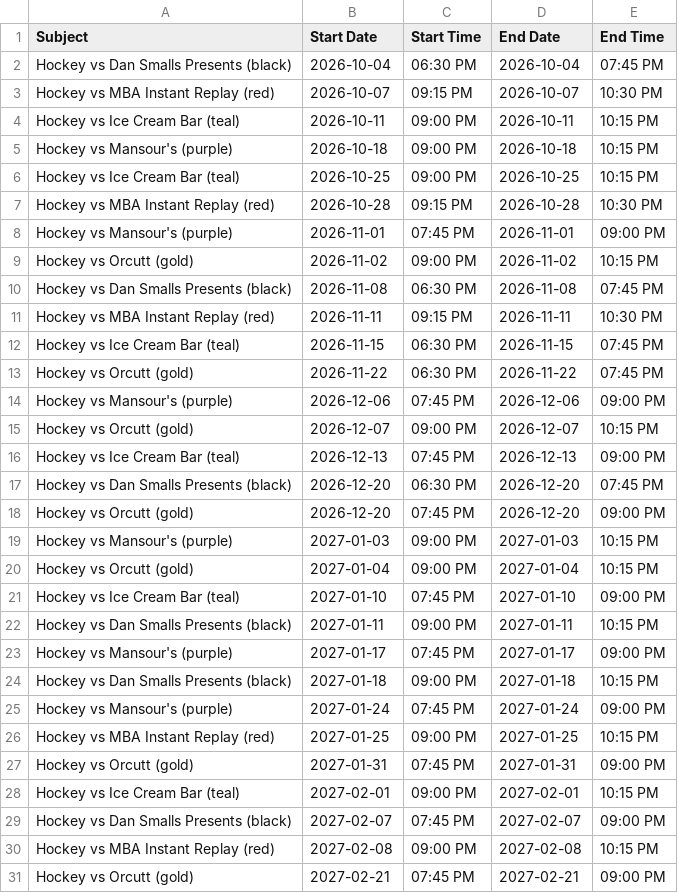
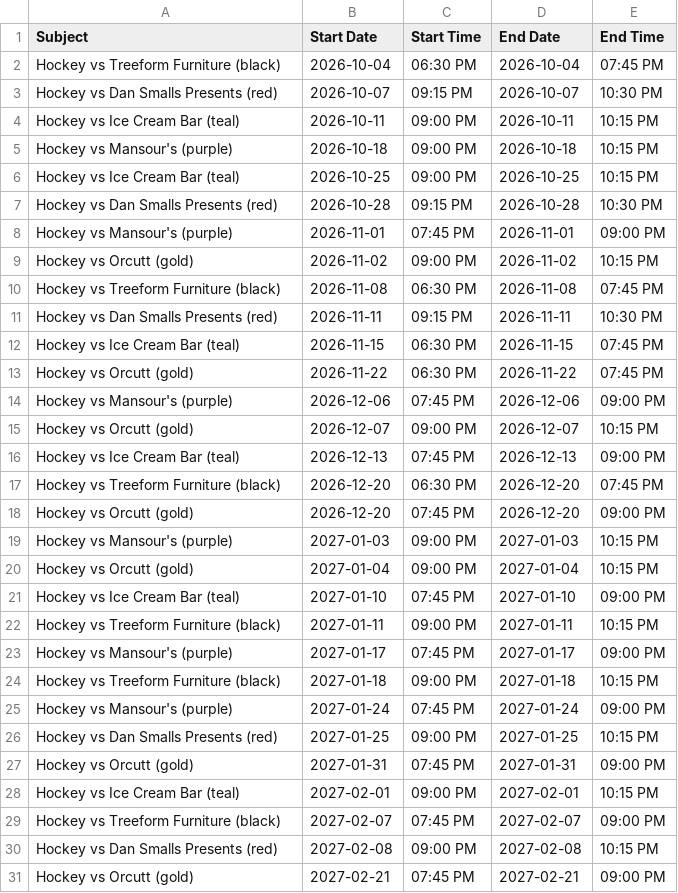
Before and after one commit to suany/scripts, a CSV file: ab-hockey/team-B.csv, drawn as a sheet.

```diff
--- a/ab-hockey/team-B.csv
+++ b/ab-hockey/team-B.csv
@@ -1,4 +1,4 @@
 Subject,Start Date,Start Time,End Date,End Time
-Hockey vs Dan Smalls Presents (black),2026-10-04,06:30 PM,2026-10-04,07:45 PM
-Hockey vs MBA Instant Replay (red),2026-10-07,09:15 PM,2026-10-07,10:30 PM
+Hockey vs Treeform Furniture (black),2026-10-04,06:30 PM,2026-10-04,07:45 PM
+Hockey vs Dan Smalls Presents (red),2026-10-07,09:15 PM,2026-10-07,10:30 PM
 Hockey vs Ice Cream Bar (teal),2026-10-11,09:00 PM,2026-10-11,10:15 PM
@@ -6,7 +6,7 @@ Hockey vs Mansour's (purple),2026-10-18,09:00 PM,2026-10-18,10:15 PM
 Hockey vs Ice Cream Bar (teal),2026-10-25,09:00 PM,2026-10-25,10:15 PM
-Hockey vs MBA Instant Replay (red),2026-10-28,09:15 PM,2026-10-28,10:30 PM
+Hockey vs Dan Smalls Presents (red),2026-10-28,09:15 PM,2026-10-28,10:30 PM
 Hockey vs Mansour's (purple),2026-11-01,07:45 PM,2026-11-01,09:00 PM
 Hockey vs Orcutt (gold),2026-11-02,09:00 PM,2026-11-02,10:15 PM
-Hockey vs Dan Smalls Presents (black),2026-11-08,06:30 PM,2026-11-08,07:45 PM
-Hockey vs MBA Instant Replay (red),2026-11-11,09:15 PM,2026-11-11,10:30 PM
+Hockey vs Treeform Furniture (black),2026-11-08,06:30 PM,2026-11-08,07:45 PM
+Hockey vs Dan Smalls Presents (red),2026-11-11,09:15 PM,2026-11-11,10:30 PM
 Hockey vs Ice Cream Bar (teal),2026-11-15,06:30 PM,2026-11-15,07:45 PM
@@ -16,3 +16,3 @@ Hockey vs Orcutt (gold),2026-12-07,09:00 PM,2026-12-07,10:15 PM
 Hockey vs Ice Cream Bar (teal),2026-12-13,07:45 PM,2026-12-13,09:00 PM
-Hockey vs Dan Smalls Presents (black),2026-12-20,06:30 PM,2026-12-20,07:45 PM
+Hockey vs Treeform Furniture (black),2026-12-20,06:30 PM,2026-12-20,07:45 PM
 Hockey vs Orcutt (gold),2026-12-20,07:45 PM,2026-12-20,09:00 PM
@@ -21,11 +21,11 @@ Hockey vs Orcutt (gold),2027-01-04,09:00 PM,2027-01-04,10:15 PM
 Hockey vs Ice Cream Bar (teal),2027-01-10,07:45 PM,2027-01-10,09:00 PM
-Hockey vs Dan Smalls Presents (black),2027-01-11,09:00 PM,2027-01-11,10:15 PM
+Hockey vs Treeform Furniture (black),2027-01-11,09:00 PM,2027-01-11,10:15 PM
 Hockey vs Mansour's (purple),2027-01-17,07:45 PM,2027-01-17,09:00 PM
-Hockey vs Dan Smalls Presents (black),2027-01-18,09:00 PM,2027-01-18,10:15 PM
+Hockey vs Treeform Furniture (black),2027-01-18,09:00 PM,2027-01-18,10:15 PM
 Hockey vs Mansour's (purple),2027-01-24,07:45 PM,2027-01-24,09:00 PM
-Hockey vs MBA Instant Replay (red),2027-01-25,09:00 PM,2027-01-25,10:15 PM
+Hockey vs Dan Smalls Presents (red),2027-01-25,09:00 PM,2027-01-25,10:15 PM
 Hockey vs Orcutt (gold),2027-01-31,07:45 PM,2027-01-31,09:00 PM
 Hockey vs Ice Cream Bar (teal),2027-02-01,09:00 PM,2027-02-01,10:15 PM
-Hockey vs Dan Smalls Presents (black),2027-02-07,07:45 PM,2027-02-07,09:00 PM
-Hockey vs MBA Instant Replay (red),2027-02-08,09:00 PM,2027-02-08,10:15 PM
+Hockey vs Treeform Furniture (black),2027-02-07,07:45 PM,2027-02-07,09:00 PM
+Hockey vs Dan Smalls Presents (red),2027-02-08,09:00 PM,2027-02-08,10:15 PM
 Hockey vs Orcutt (gold),2027-02-21,07:45 PM,2027-02-21,09:00 PM
```
Also changed, not shown: ab-hockey/extras.csv, ab-hockey/schedule.csv, 13 other files.
